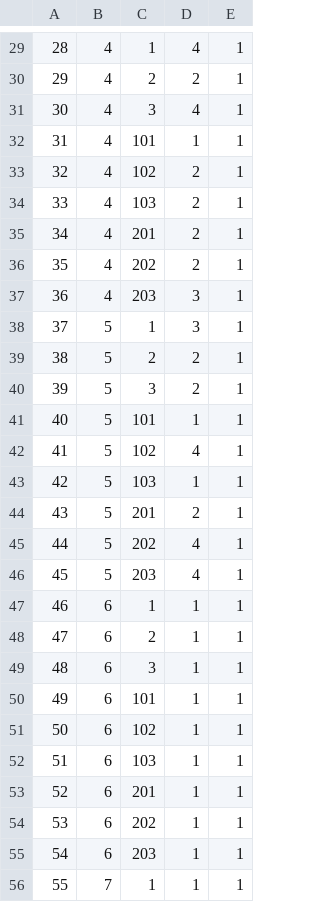
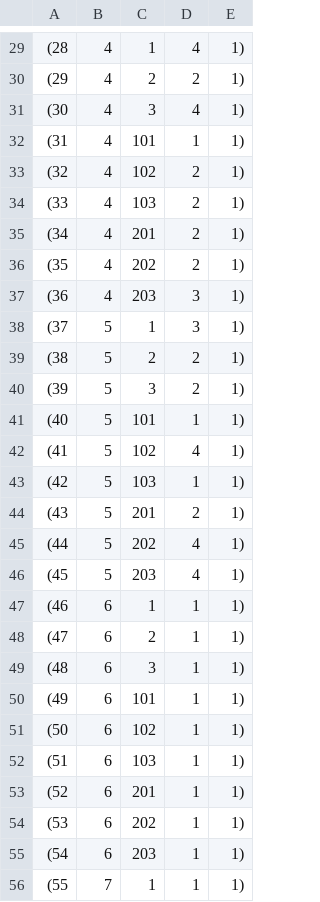
Before and after one commit to sara-dsn/mySQL, a CSV file: chambre.csv, drawn as a sheet; only a part is shown, gaps mark what is left out; the diff covers the shown part only.

```diff
--- a/chambre.csv
+++ b/chambre.csv
@@ -29,28 +29,28 @@
-"28","4","1","4","1"
-"29","4","2","2","1"
-"30","4","3","4","1"
-"31","4","101","1","1"
-"32","4","102","2","1"
-"33","4","103","2","1"
-"34","4","201","2","1"
-"35","4","202","2","1"
-"36","4","203","3","1"
-"37","5","1","3","1"
-"38","5","2","2","1"
-"39","5","3","2","1"
-"40","5","101","1","1"
-"41","5","102","4","1"
-"42","5","103","1","1"
-"43","5","201","2","1"
-"44","5","202","4","1"
-"45","5","203","4","1"
-"46","6","1","1","1"
-"47","6","2","1","1"
-"48","6","3","1","1"
-"49","6","101","1","1"
-"50","6","102","1","1"
-"51","6","103","1","1"
-"52","6","201","1","1"
-"53","6","202","1","1"
-"54","6","203","1","1"
-"55","7","1","1","1"
+(28,4,1,4,1),
+(29,4,2,2,1),
+(30,4,3,4,1),
+(31,4,101,1,1)
+(32,4,102,2,1),
+(33,4,103,2,1),
+(34,4,201,2,1),
+(35,4,202,2,1),
+(36,4,203,3,1),
+(37,5,1,3,1),
+(38,5,2,2,1),
+(39,5,3,2,1),
+(40,5,101,1,1),
+(41,5,102,4,1),
+(42,5,103,1,1),
+(43,5,201,2,1),
+(44,5,202,4,1),
+(45,5,203,4,1),
+(46,6,1,1,1),
+(47,6,2,1,1),
+(48,6,3,1,1),
+(49,6,101,1,1),
+(50,6,102,1,1),
+(51,6,103,1,1),
+(52,6,201,1,1),
+(53,6,202,1,1),
+(54,6,203,1,1),
+(55,7,1,1,1),
```
Also changed, not shown: 1 added row, 1 removed row and 70 edited cells elsewhere in this file, client.csv, hotel.csv, 4 other files.
